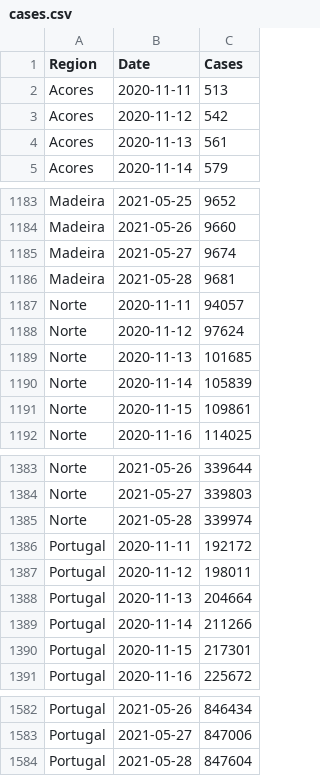
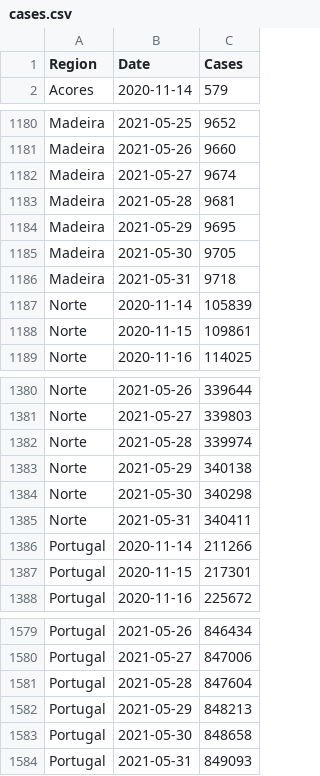
Before and after one commit to builduplabs/covid-countdown, a CSV file: src/data/cases.csv, drawn as a sheet; only a part is shown, gaps mark what is left out; removed rows and columns are numbered as before the commit, all else as after; the diff covers the shown part only; the diff names each change by its address in the sheet, - before the commit and + after, or states it on an @@ line.

```diff
--- a/src/data/cases.csv
+++ b/src/data/cases.csv
-row 2: Acores | 2020-11-11 | 513
-row 3: Acores | 2020-11-12 | 542
-row 4: Acores | 2020-11-13 | 561
-row 1187: Norte | 2020-11-11 | 94057
-row 1188: Norte | 2020-11-12 | 97624
-row 1189: Norte | 2020-11-13 | 101685
+row 1184: Madeira | 2021-05-29 | 9695
+row 1185: Madeira | 2021-05-30 | 9705
+row 1186: Madeira | 2021-05-31 | 9718
-row 1386: Portugal | 2020-11-11 | 192172
-row 1387: Portugal | 2020-11-12 | 198011
-row 1388: Portugal | 2020-11-13 | 204664
+row 1383: Norte | 2021-05-29 | 340138
+row 1384: Norte | 2021-05-30 | 340298
+row 1385: Norte | 2021-05-31 | 340411
+row 1582: Portugal | 2021-05-29 | 848213
+row 1583: Portugal | 2021-05-30 | 848658
+row 1584: Portugal | 2021-05-31 | 849093
```
Also changed, not shown: 15 added rows and 15 removed rows elsewhere in this file, src/data/prediction.csv, src/data/quadrante.csv.
